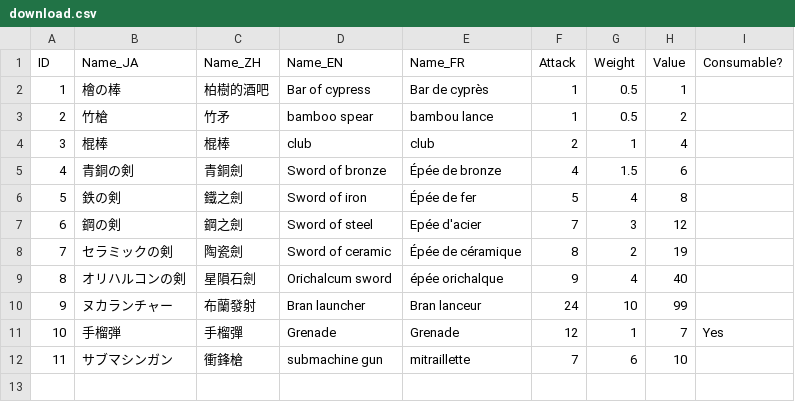
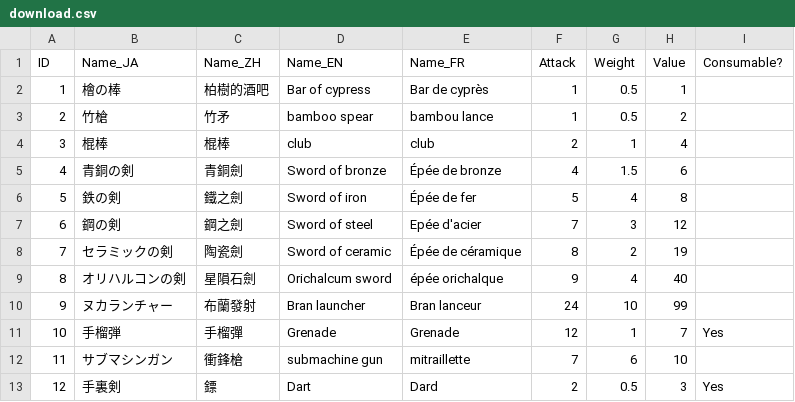
Before and after one commit to yoozoosato/hackathon11, a CSV file: download.csv, drawn as a sheet; the diff names each change by its address in the sheet, - before the commit and + after, or states it on an @@ line.

Commit message:
auto commit by Google Apps.

```diff
--- a/download.csv
+++ b/download.csv
+row 13: 12 | 手裏剣 | 鏢 | Dart | Dard | 2 | 0.5 | 3 | Yes
```
